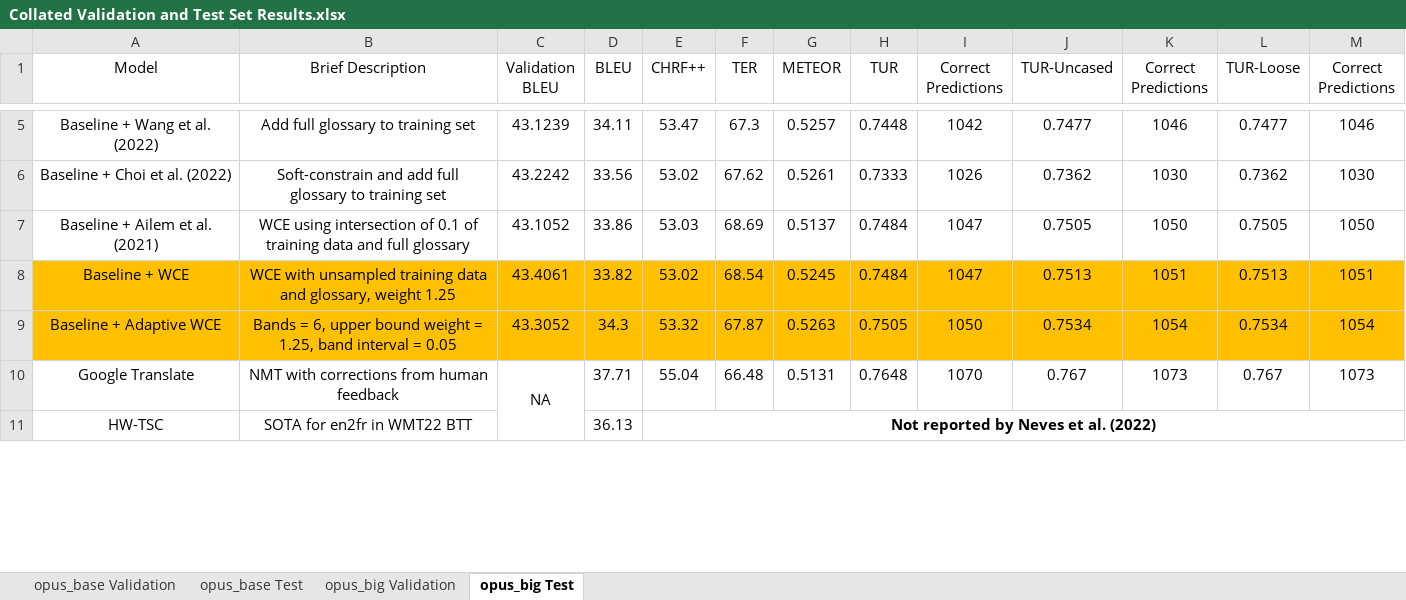
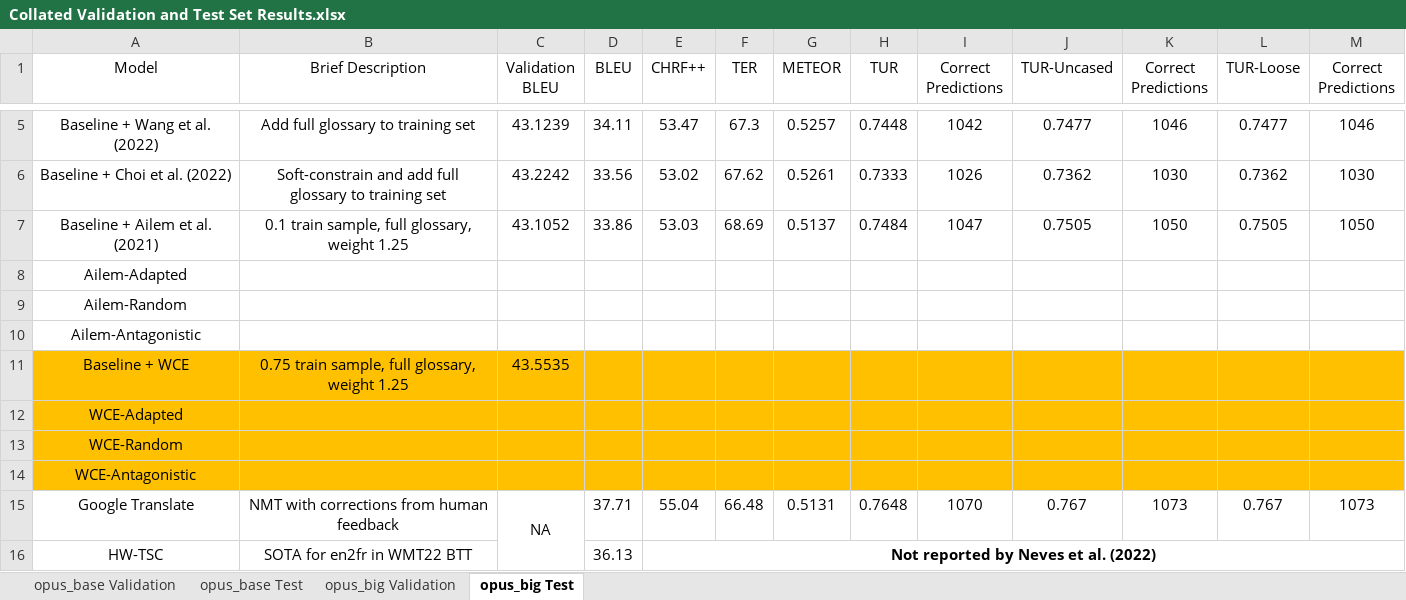
Before and after one commit to ethansimrm/medical-mt, an Excel workbook: model_evaluations/Collated Validation and Test Set Results.xlsx, sheet opus_big Test, drawn as a sheet; only a part is shown, gaps mark what is left out; values as stored, in another font and other column widths than the file's, no borders; removed rows and columns are numbered as before the commit, all else as after; the diff names each change by its address in the sheet, - before the commit and + after, or states it on an @@ line.

```diff
--- a/model_evaluations/Collated Validation and Test Set Results.xlsx (sheet opus_big Test)
+++ b/model_evaluations/Collated Validation and Test Set Results.xlsx (sheet opus_big Test)
-B7 (Brief Description): WCE using intersection of 0.1 of training data and full glossary
+B7 (Brief Description): 0.1 train sample, full glossary, weight 1.25
+row 8: Ailem-Adapted
+row 9: Ailem-Random
+row 10: Ailem-Antagonistic
-B11 (Brief Description): WCE with unsampled training data and glossary, weight…
+B11 (Brief Description): 0.75 train sample, full glossary, weight…
-C11 (Validation BLEU): 43.4061
+C11 (Validation BLEU): 43.5535
-D11 (BLEU): 33.82
+D11 (BLEU): (empty)
-E11 (CHRF++): 53.02
+E11 (CHRF++): (empty)
-F11 (TER): 68.54
+F11 (TER): (empty)
-G11 (METEOR): 0.5245
+G11 (METEOR): (empty)
-H11 (TUR): 0.7484
+H11 (TUR): (empty)
-I11 (Correct Predictions): 1047
+I11 (Correct Predictions): (empty)
-J11 (TUR-Uncased): 0.7513
+J11 (TUR-Uncased): (empty)
-K11 (Correct Predictions): 1051
+K11 (Correct Predictions): (empty)
-L11 (TUR-Loose): 0.7513
+L11 (TUR-Loose): (empty)
-M11 (Correct Predictions): 1051
+M11 (Correct Predictions): (empty)
-row 9: Baseline + Adaptive WCE | Bands = 6, upper bound weight = 1.25, band interval = 0.05 | 43.3052 | 34.3 | 53.32 | 67.87 | 0.5263 | 0.7505 | 1050 | 0.7534 | 1054 | 0.7534 | 1054
+row 12: WCE-Adapted
+row 13: WCE-Random
+row 14: WCE-Antagonistic
```
Also changed, not shown: sheet opus_big Validation, sheet opus_base Test, 31 other files.
